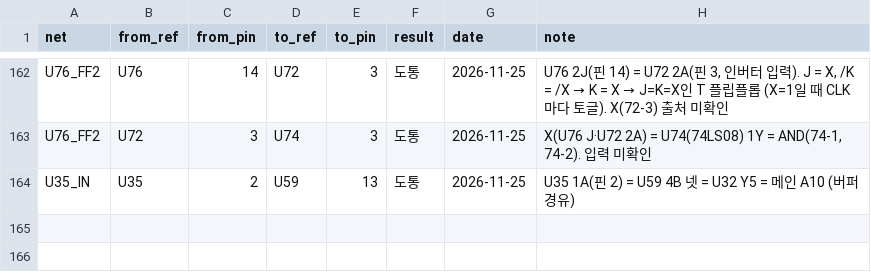
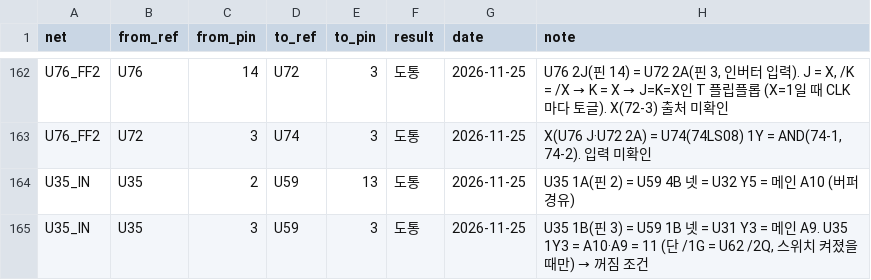
Before and after one commit to mildstorm/HART, a CSV file: data/netlist.csv, drawn as a sheet; only a part is shown, gaps mark what is left out.

Commit message:
netlist, docs/13: U35 1B is main A9; U62 off condition A10.A9 while on

```diff
--- a/data/netlist.csv
+++ b/data/netlist.csv
@@ -164 +164,2 @@ U76_FF2,U72,3,U74,3,도통,2026-11-25,"X(U76 J·U72 2A) = U74(74LS08) 1Y = AND(7
 U35_IN,U35,2,U59,13,도통,2026-11-25,"U35 1A(핀 2) = U59 4B 넷 = U32 Y5 = 메인 A10 (버퍼 경유)"
+U35_IN,U35,3,U59,3,도통,2026-11-25,"U35 1B(핀 3) = U59 1B 넷 = U31 Y3 = 메인 A9. U35 1Y3 = A10·A9 = 11 (단 /1G = U62 /2Q, 스위치 켜졌을 때만) → 꺼짐 조건"
```
Also changed, not shown: 1 other file.
